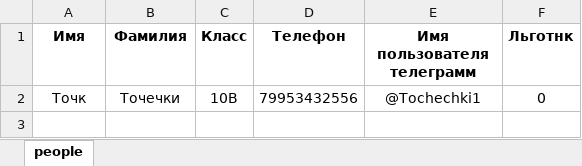
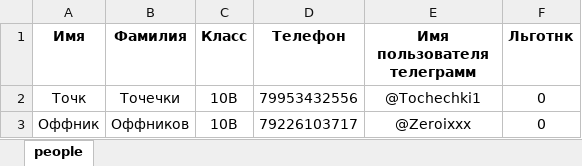
Before and after one commit to cvl196/Obedbot, an Excel workbook: people.xlsx, sheet people, drawn as a sheet; values as stored, in another font and other column widths than the file's, no borders; the diff names each change by its address in the sheet, - before the commit and + after, or states it on an @@ line.

```diff
--- a/people.xlsx (sheet people)
+++ b/people.xlsx (sheet people)
+row 3: Оффник | Оффников | 10В | 79226103717 | @Zeroixxx | 0
```
Also changed, not shown: 3 other files.
